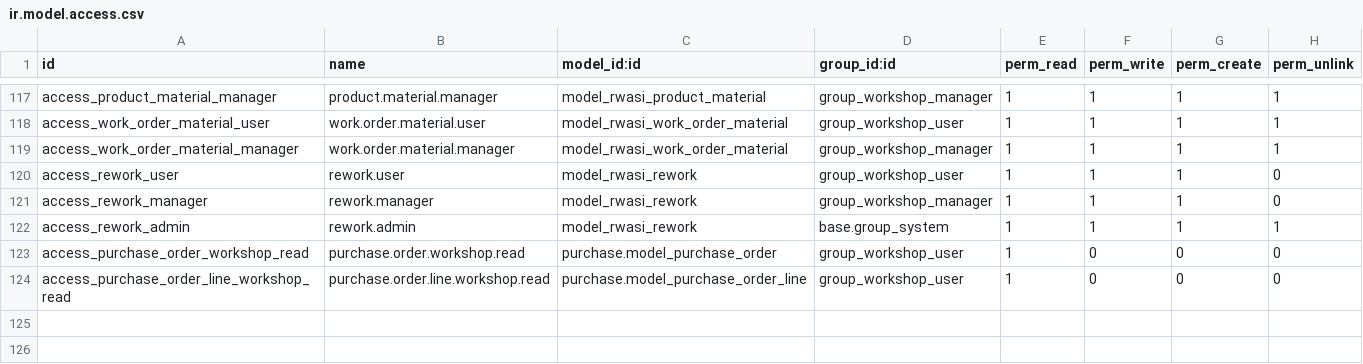
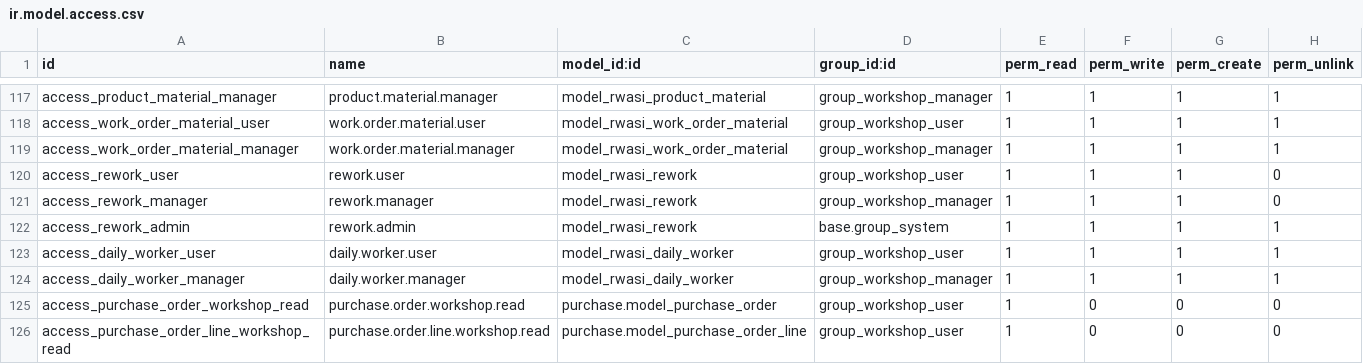
Before and after one commit to rawasi114/rwasisama, a CSV file: rwasi_workshop/security/ir.model.access.csv, drawn as a sheet; only a part is shown, gaps mark what is left out.

```diff
--- a/rwasi_workshop/security/ir.model.access.csv
+++ b/rwasi_workshop/security/ir.model.access.csv
@@ -122,2 +122,4 @@ access_rework_manager,rework.manager,model_rwasi_rework,group_workshop_manager,1
 access_rework_admin,rework.admin,model_rwasi_rework,base.group_system,1,1,1,1
+access_daily_worker_user,daily.worker.user,model_rwasi_daily_worker,group_workshop_user,1,1,1,1
+access_daily_worker_manager,daily.worker.manager,model_rwasi_daily_worker,group_workshop_manager,1,1,1,1
 access_purchase_order_workshop_read,purchase.order.workshop.read,purchase.model_purchase_order,group_workshop_user,1,0,0,0
```
Also changed, not shown: 4 other files.
